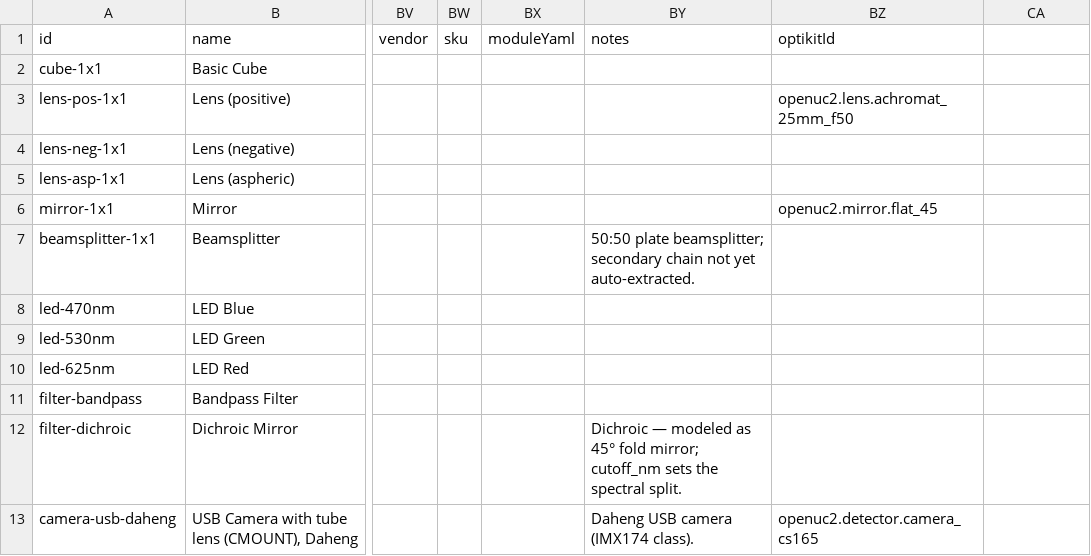
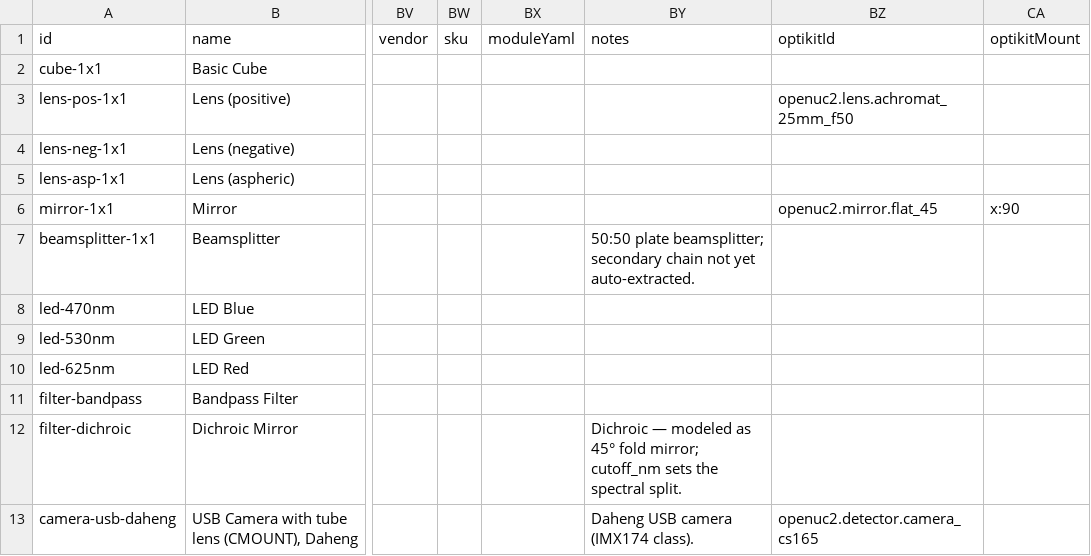
Before and after one commit to openUC2/openUC2-OptiKit, a CSV file: public/modules_updated.csv, drawn as a sheet; only a part is shown, gaps mark what is left out; the diff names each change by its address in the sheet, - before the commit and + after, or states it on an @@ line.

Commit message:
fix: mount the mirror record in-plane so the kernel fold matches the grid
A placed mirror-1x1 killed the beam: the flat_45 record authors its fold as
record-local +x, which the rotation contract's R0 sends to world -Z (down),
and the 2D rotation is a yaw about the vertical - so the fold pointed into
the table at every rotation and the 2D overlay clipped it at the layer slab.

New 'optikitMount' CSV column (kernel-only, curated like optikitId): a
sequence of quarter-turn rotations about the optikit world axes at zero
placement rotations, composed between the placement rotations and R0:

  R_w = Rz(rotation) . Rx(-tilt) . Ry(-top) . M . R0

mirror-1x1 mounts 'x:90', turning the fold onto +Y (grid south) - the legacy
2D engine's east->south fold at rotation 0 - after which yaw steers it
through all four in-plane directions. buildDesign's slug->record callback
widens to OptikitRef (string | {id, mount}); bare strings behave exactly as
before, so unmounted modules and the golden fixture are byte-identical.

Verified live through all three repos: laser -> mirror -> camera materializes
via /v1/scene3, path inference finds the target (no E_NO_TARGET), and the
oc-wasm kernel traces the fold south onto the camera's recessed sensor plane
(y = 90) with no segment diving below the table.

```diff
--- a/public/modules_updated.csv
+++ b/public/modules_updated.csv
-CA1: (empty)
+CA1: optikitMount
-CA6 (optikitMount): (empty)
+CA6 (optikitMount): x:90
```
Also changed, not shown: 7 other files.
